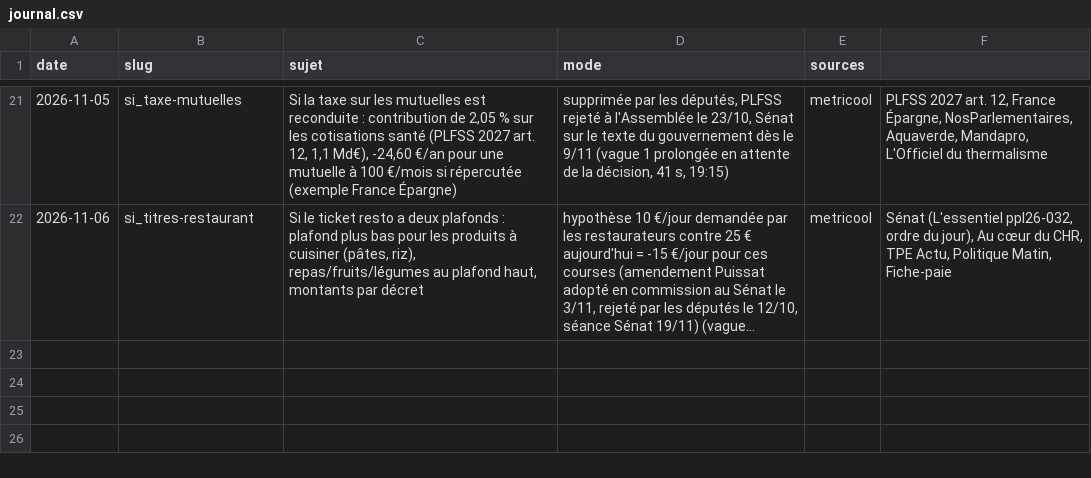
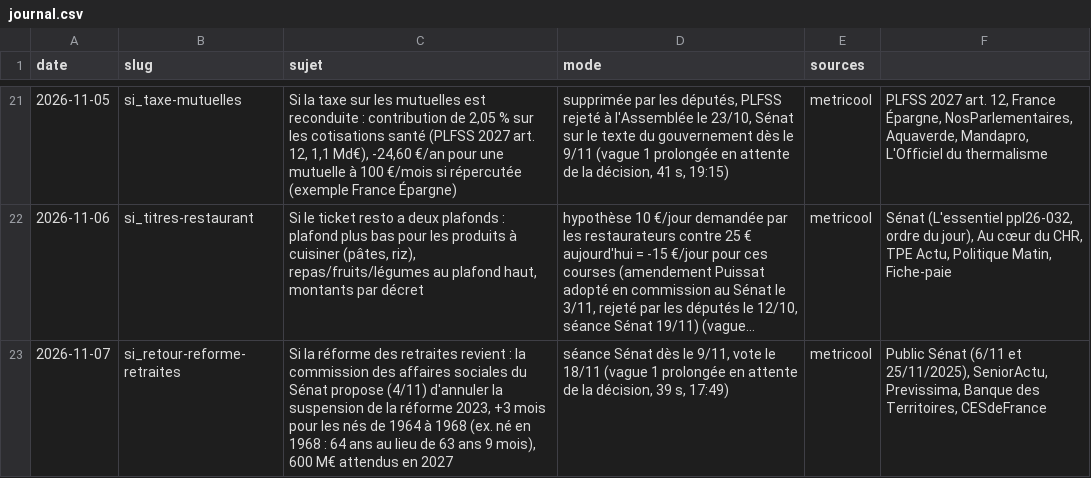
Before and after one commit to aymericgerard1502-boop/enigmes-images, a CSV file: arene/journal.csv, drawn as a sheet; only a part is shown, gaps mark what is left out; long unchanged cells end in …; the diff names each change by its address in the sheet, - before the commit and + after, or states it on an @@ line.

```diff
--- a/arene/journal.csv
+++ b/arene/journal.csv
+row 23: 2026-11-07 | si_retour-reforme-retraites | Si la réforme des retraites revient : la commission des affaires sociales du Sénat propose (4/11) d'annuler la suspension de la réforme 2023, +3 mois pour les nés de 1964 à 1968 (ex. né en 1968 : 64 ans au lieu de 63 ans 9 mois), 600 M€ attendus en 2027 | séance Sénat dès le 9/11, vote le 18/11 (vague 1 prolongée en attente de la décision, 39 s, 17:49) | metricool | Public Sénat (6/11 et 25/11/2025), SeniorActu, Previssima, Banque des Territoires, CESdeFrance
```
Also changed, not shown: 1 other file.
